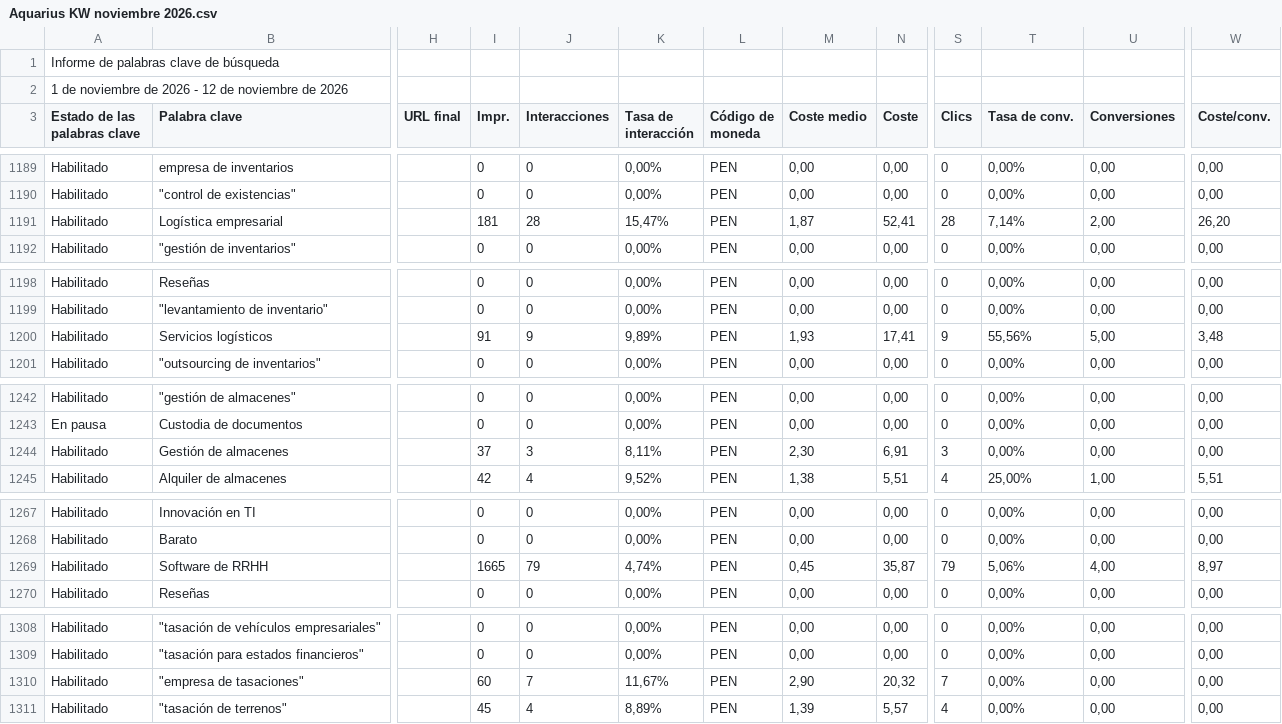
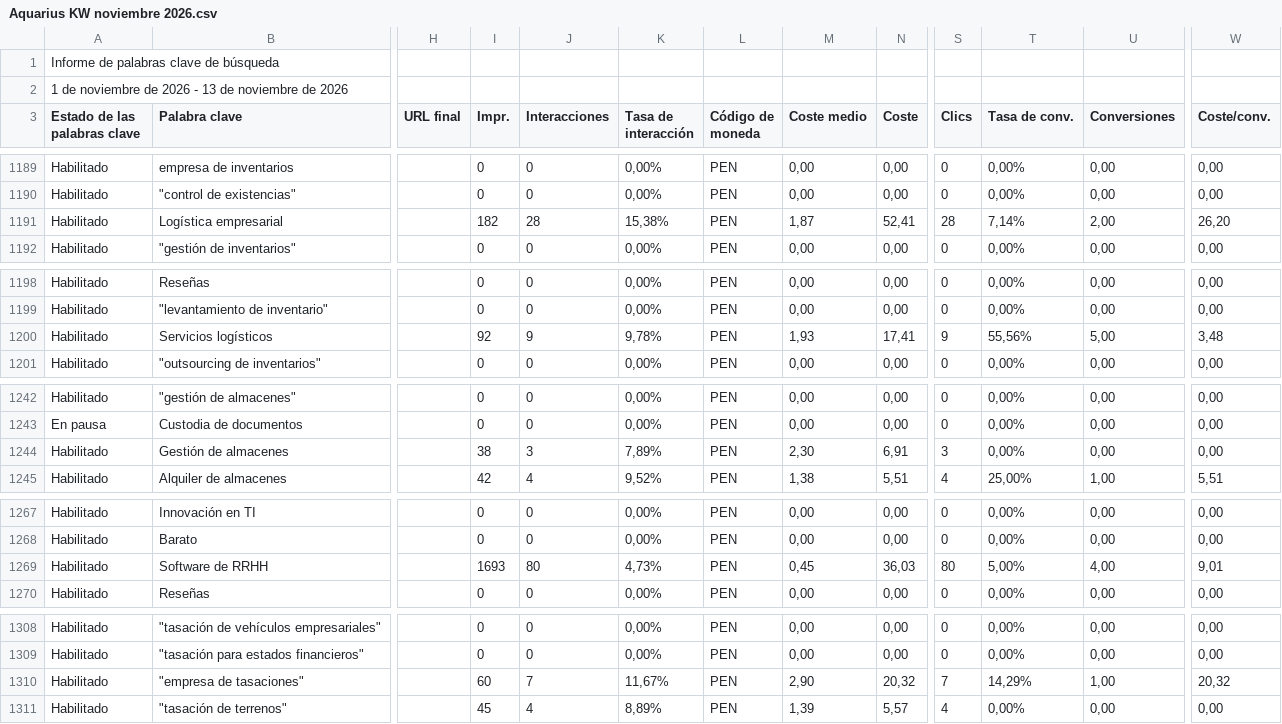
Before and after one commit to jorgeluis666/objetivos-Aquarius, a CSV file: data/csv-backups/keywords/Aquarius KW noviembre 2026.csv, drawn as a sheet; only a part is shown, gaps mark what is left out; the diff covers the shown part only; the diff names each change by its address in the sheet, - before the commit and + after, or states it on an @@ line.

```diff
--- a/data/csv-backups/keywords/Aquarius KW noviembre 2026.csv
+++ b/data/csv-backups/keywords/Aquarius KW noviembre 2026.csv
-A2 (Estado de las palabras clave): …2026 - 12 de noviembre…
+A2 (Estado de las palabras clave): …2026 - 13 de noviembre…
-I1191 (Impr.): 181
+I1191 (Impr.): 182
-K1191 (Tasa de interacción): 15,47%
+K1191 (Tasa de interacción): 15,38%
-I1200 (Impr.): 91
+I1200 (Impr.): 92
-K1200 (Tasa de interacción): 9,89%
+K1200 (Tasa de interacción): 9,78%
-I1244 (Impr.): 37
+I1244 (Impr.): 38
-K1244 (Tasa de interacción): 8,11%
+K1244 (Tasa de interacción): 7,89%
-I1269 (Impr.): 1665
+I1269 (Impr.): 1693
-J1269 (Interacciones): 79
+J1269 (Interacciones): 80
-K1269 (Tasa de interacción): 4,74%
+K1269 (Tasa de interacción): 4,73%
-N1269 (Coste): 35,87
+N1269 (Coste): 36,03
-S1269 (Clics): 79
+S1269 (Clics): 80
-T1269 (Tasa de conv.): 5,06%
+T1269 (Tasa de conv.): 5,00%
-W1269 (Coste/conv.): 8,97
+W1269 (Coste/conv.): 9,01
-T1310 (Tasa de conv.): 0,00%
+T1310 (Tasa de conv.): 14,29%
-U1310 (Conversiones): 0,00
+U1310 (Conversiones): 1,00
-W1310 (Coste/conv.): 0,00
+W1310 (Coste/conv.): 20,32
```
Also changed, not shown: 9 edited cells elsewhere in this file, data/csv-backups/drive/Aquarius - Noviembre 2026.csv, 5 other files.
